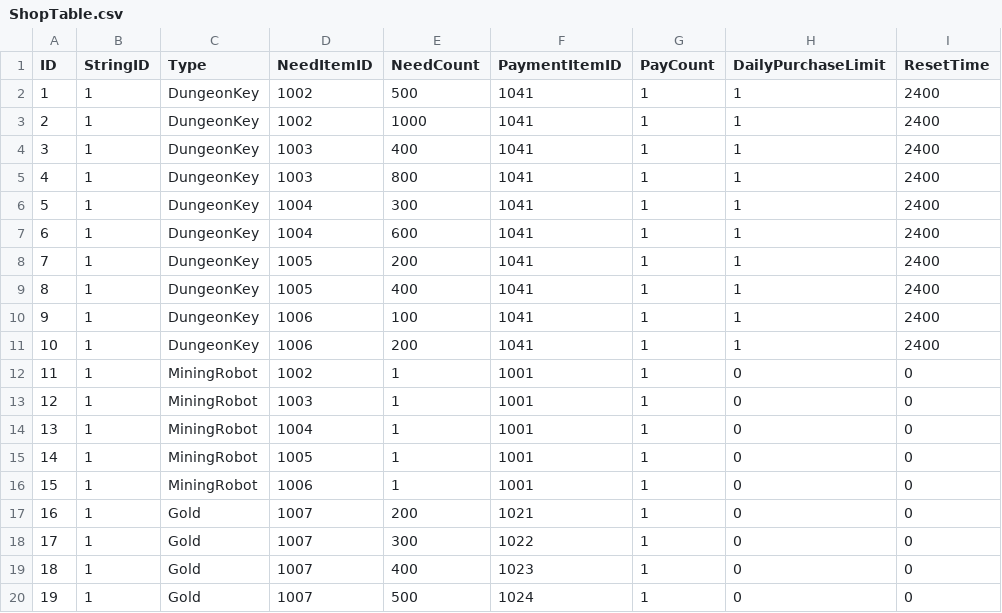
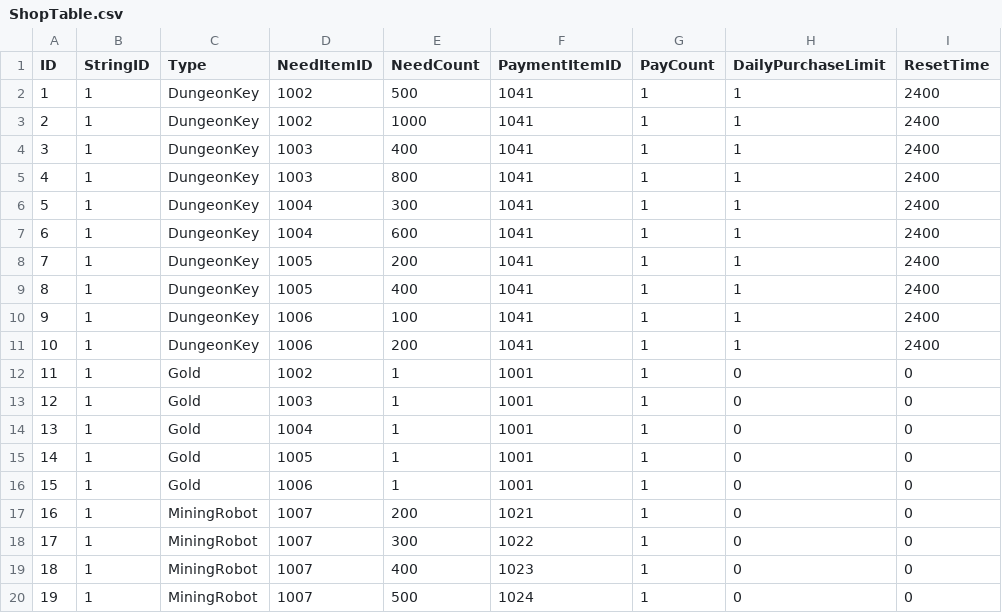
Before and after one commit to jikwang-park/SpaceMiner, a CSV file: Unity/Assets/Addressables/DataTables/ShopTable.csv, drawn as a sheet.

Commit message:
chore: 상점 데이터테이블 데이터 수정
상점 데이터테이블 데이터 수정

```diff
--- a/Unity/Assets/Addressables/DataTables/ShopTable.csv
+++ b/Unity/Assets/Addressables/DataTables/ShopTable.csv
@@ -11,10 +11,10 @@ ID,StringID,Type,NeedItemID,NeedCount,PaymentItemID,PayCount,DailyPurchaseLimit,
 10,1,DungeonKey,1006,200,1041,1,1,2400
-11,1,MiningRobot,1002,1,1001,1,0,0
-12,1,MiningRobot,1003,1,1001,1,0,0
-13,1,MiningRobot,1004,1,1001,1,0,0
-14,1,MiningRobot,1005,1,1001,1,0,0
-15,1,MiningRobot,1006,1,1001,1,0,0
-16,1,Gold,1007,200,1021,1,0,0
-17,1,Gold,1007,300,1022,1,0,0
-18,1,Gold,1007,400,1023,1,0,0
-19,1,Gold,1007,500,1024,1,0,0
+11,1,Gold,1002,1,1001,1,0,0
+12,1,Gold,1003,1,1001,1,0,0
+13,1,Gold,1004,1,1001,1,0,0
+14,1,Gold,1005,1,1001,1,0,0
+15,1,Gold,1006,1,1001,1,0,0
+16,1,MiningRobot,1007,200,1021,1,0,0
+17,1,MiningRobot,1007,300,1022,1,0,0
+18,1,MiningRobot,1007,400,1023,1,0,0
+19,1,MiningRobot,1007,500,1024,1,0,0
```
